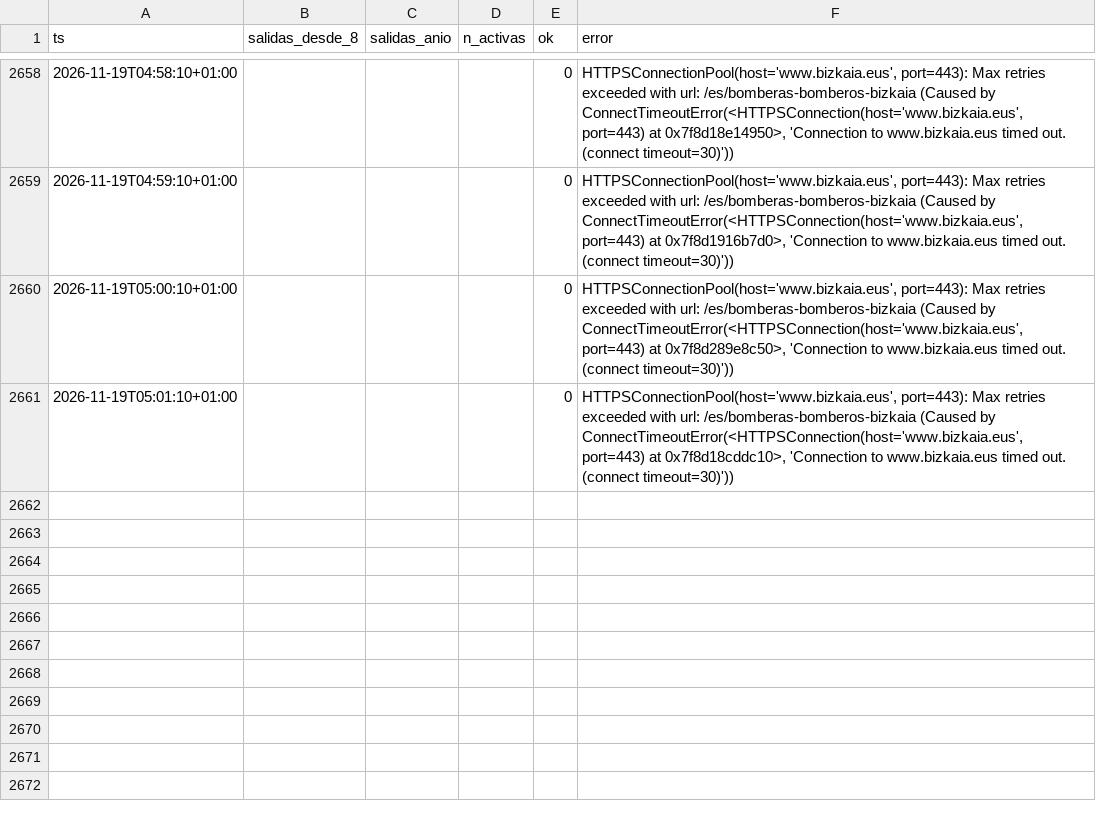
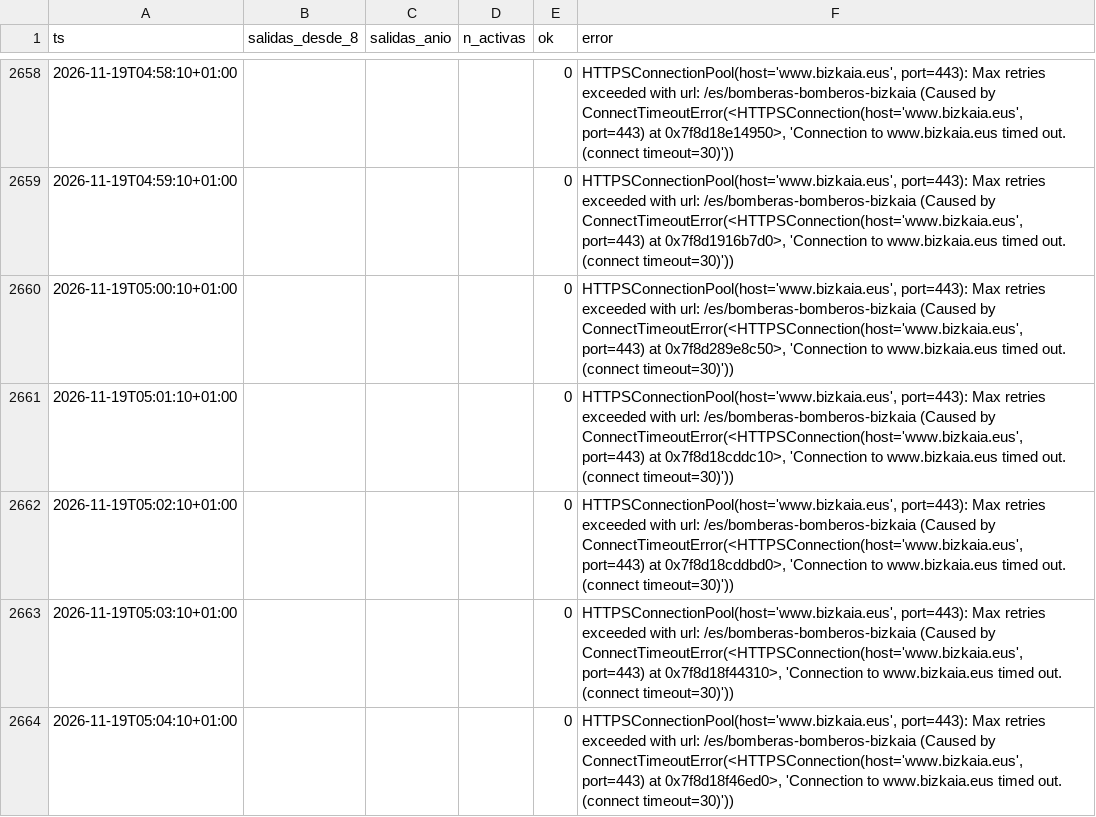
Before and after one commit to bsendagorta/auria, a CSV file: datos/online/github-min/capturas_2026-11.csv, drawn as a sheet; only a part is shown, gaps mark what is left out; the diff names each change by its address in the sheet, - before the commit and + after, or states it on an @@ line.

Commit message:
datos: capturas por minuto hasta 05:04

```diff
--- a/datos/online/github-min/capturas_2026-11.csv
+++ b/datos/online/github-min/capturas_2026-11.csv
+row 2662: 2026-11-19T05:02:10+01:00 |  |  |  | 0 | HTTPSConnectionPool(host='www.bizkaia.eus', port=443): Max retries exceeded with url: /es/bomberas-bomberos-bizkaia (Caused by ConnectTimeoutError(<HTTPSConnection(host='www.bizkaia.eus', port=443) at 0x7f8d18cddbd0>, 'Connection to www.bizkaia.eus timed out. (connect timeout=30)'))
+row 2663: 2026-11-19T05:03:10+01:00 |  |  |  | 0 | HTTPSConnectionPool(host='www.bizkaia.eus', port=443): Max retries exceeded with url: /es/bomberas-bomberos-bizkaia (Caused by ConnectTimeoutError(<HTTPSConnection(host='www.bizkaia.eus', port=443) at 0x7f8d18f44310>, 'Connection to www.bizkaia.eus timed out. (connect timeout=30)'))
+row 2664: 2026-11-19T05:04:10+01:00 |  |  |  | 0 | HTTPSConnectionPool(host='www.bizkaia.eus', port=443): Max retries exceeded with url: /es/bomberas-bomberos-bizkaia (Caused by ConnectTimeoutError(<HTTPSConnection(host='www.bizkaia.eus', port=443) at 0x7f8d18f46ed0>, 'Connection to www.bizkaia.eus timed out. (connect timeout=30)'))
```
Also changed, not shown: 1 other file.
